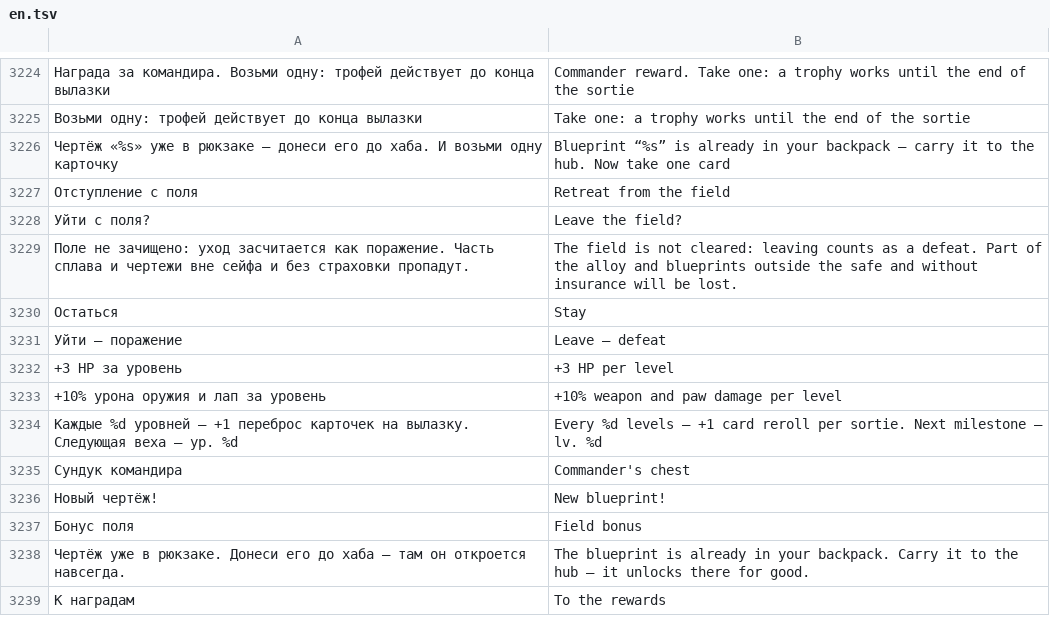
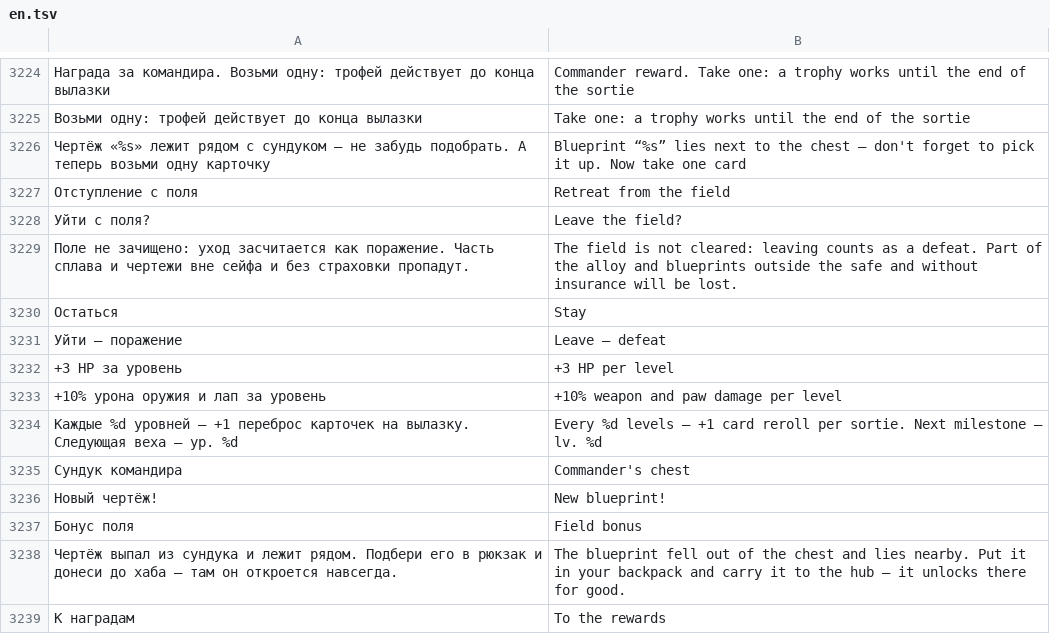
Before and after one commit to sashabrave/tank-city, a TSV file: data/locales/en.tsv, drawn as a sheet; only a part is shown, gaps mark what is left out; removed rows and columns are numbered as before the commit, all else as after; the diff names each change by its address in the sheet, - before the commit and + after, or states it on an @@ line.

```diff
--- a/data/locales/en.tsv
+++ b/data/locales/en.tsv
-row 3226: Чертёж «%s» уже в рюкзаке — донеси его до хаба. И возьми одну карточку | Blueprint “%s” is already in your backpack — carry it to the hub. Now take one card
+row 3226: Чертёж «%s» лежит рядом с сундуком — не забудь подобрать. А теперь возьми одну карточку | Blueprint “%s” lies next to the chest — don't forget to pick it up. Now take one card
-row 3238: Чертёж уже в рюкзаке. Донеси его до хаба — там он откроется навсегда. | The blueprint is already in your backpack. Carry it to the hub — it unlocks there for good.
+row 3238: Чертёж выпал из сундука и лежит рядом. Подбери его в рюкзак и донеси до хаба — там он откроется навсегда. | The blueprint fell out of the chest and lies nearby. Put it in your backpack and carry it to the hub — it unlocks there for good.
```
Also changed, not shown: 3 other files.
